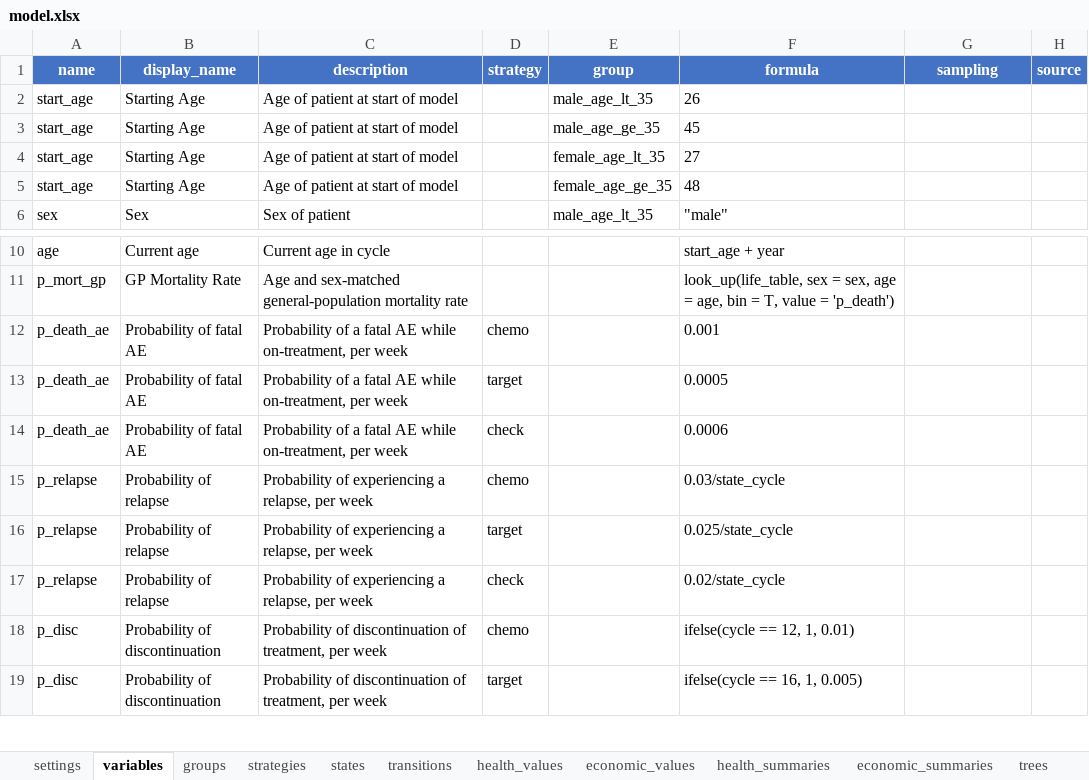
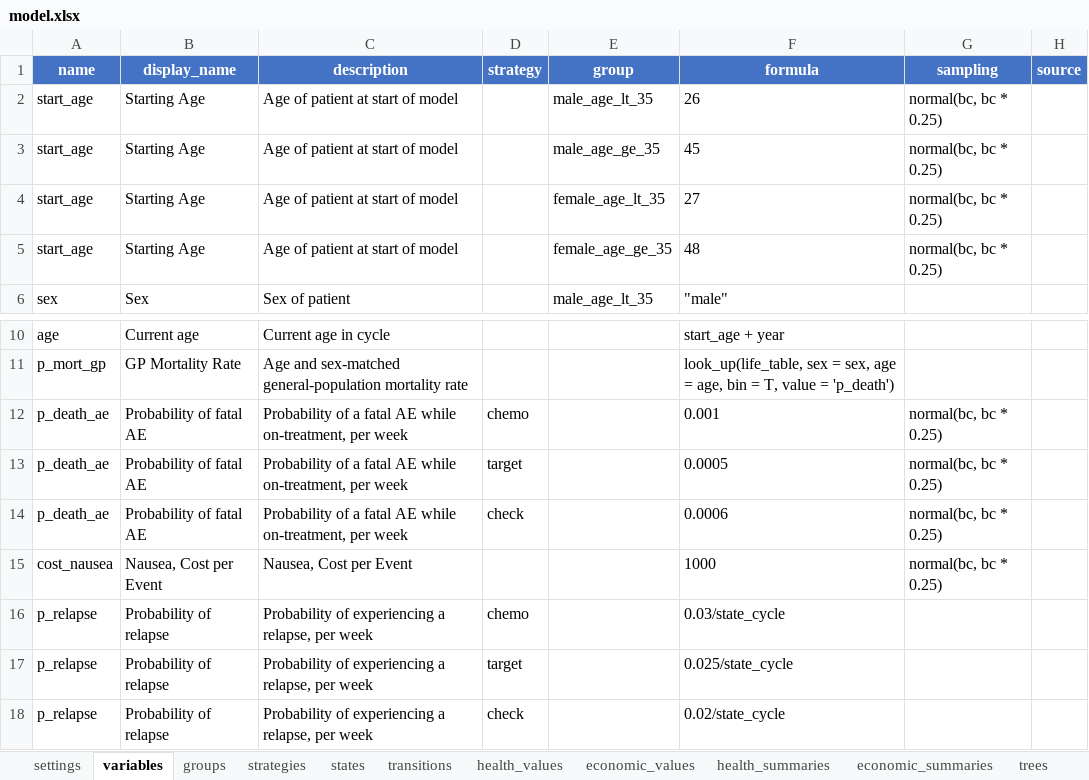
Before and after one commit to jrdnmdhl/heRomod2, an Excel workbook: inst/models/checkimab/model.xlsx, sheet variables, drawn as a sheet; only a part is shown, gaps mark what is left out; the shorter side is filled out with more unchanged rows; values as stored, in another font and other column widths than the file's, no borders; table styles not drawn; the diff names each change by its address in the sheet, - before the commit and + after, or states it on an @@ line.

```diff
--- a/inst/models/checkimab/model.xlsx (sheet variables)
+++ b/inst/models/checkimab/model.xlsx (sheet variables)
-G2:G5 (sampling): (empty)
+G2:G5 (sampling): normal(bc, bc * 0.25)
-G12:G14 (sampling): (empty)
+G12:G14 (sampling): normal(bc, bc * 0.25)
+row 15: cost_nausea | Nausea, Cost per Event | Nausea, Cost per Event |  |  | 1000 | normal(bc, bc * 0.25)
```
Also changed, not shown: 15 other files.
